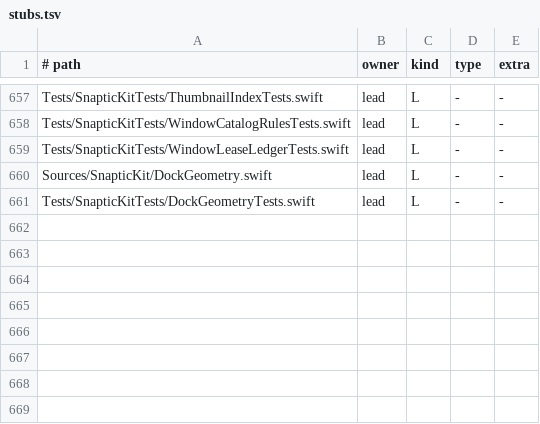
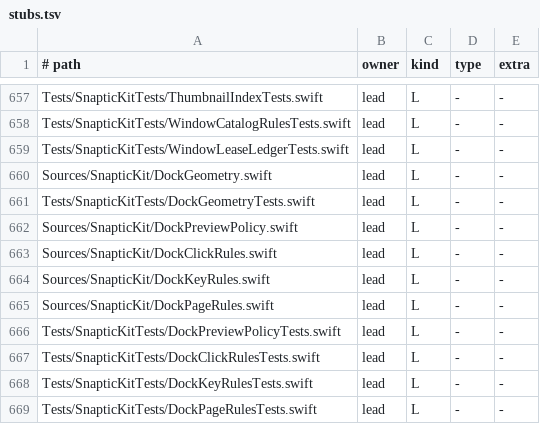
Before and after one commit to revylfitness/snaptic, a TSV file: scripts/stubs.tsv, drawn as a sheet; only a part is shown, gaps mark what is left out; the diff names each change by its address in the sheet, - before the commit and + after, or states it on an @@ line.

```diff
--- a/scripts/stubs.tsv
+++ b/scripts/stubs.tsv
+row 662: Sources/SnapticKit/DockPreviewPolicy.swift | lead | L | - | -
+row 663: Sources/SnapticKit/DockClickRules.swift | lead | L | - | -
+row 664: Sources/SnapticKit/DockKeyRules.swift | lead | L | - | -
+row 665: Sources/SnapticKit/DockPageRules.swift | lead | L | - | -
+row 666: Tests/SnapticKitTests/DockPreviewPolicyTests.swift | lead | L | - | -
+row 667: Tests/SnapticKitTests/DockClickRulesTests.swift | lead | L | - | -
+row 668: Tests/SnapticKitTests/DockKeyRulesTests.swift | lead | L | - | -
+row 669: Tests/SnapticKitTests/DockPageRulesTests.swift | lead | L | - | -
```
Also changed, not shown: 10 other files.
